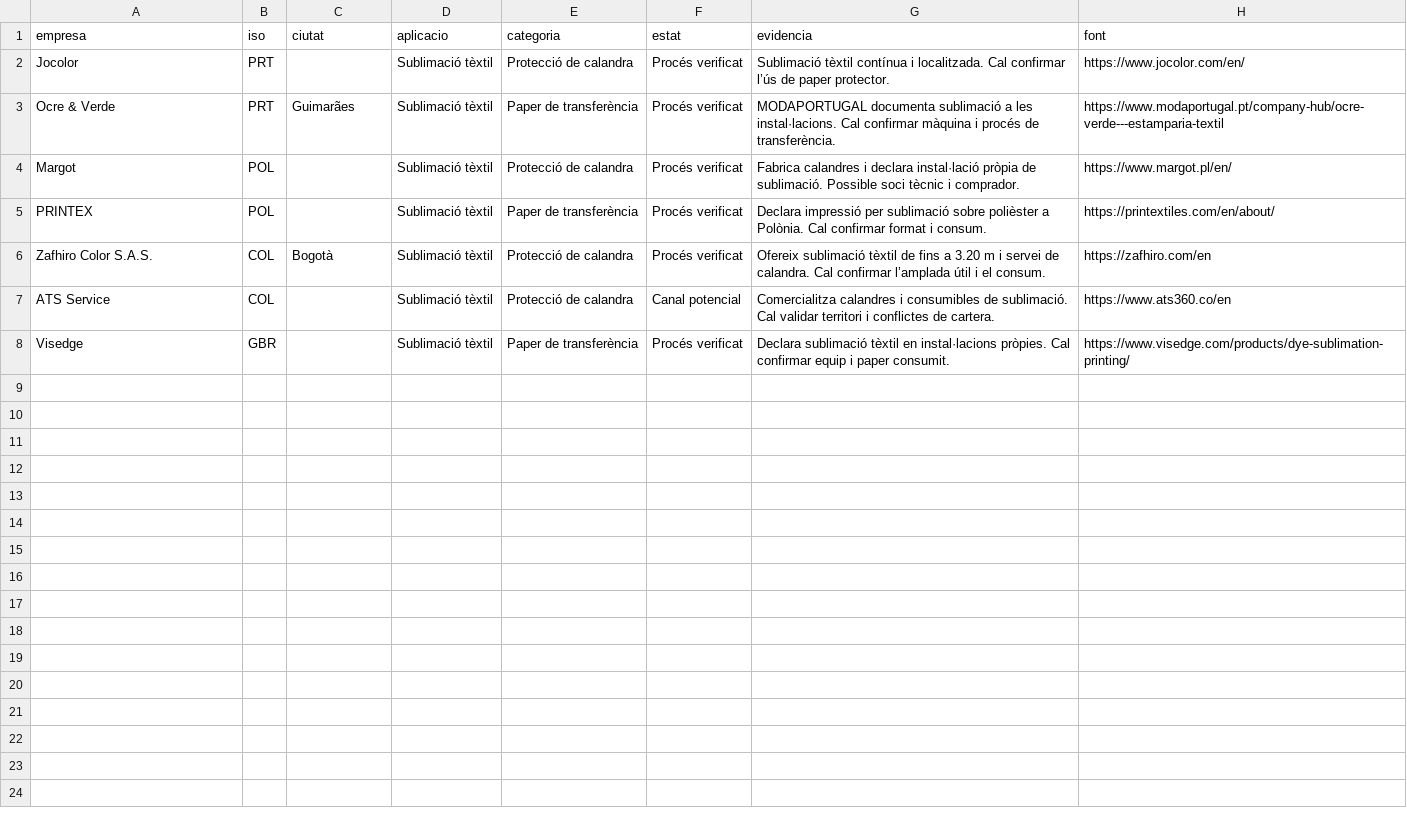
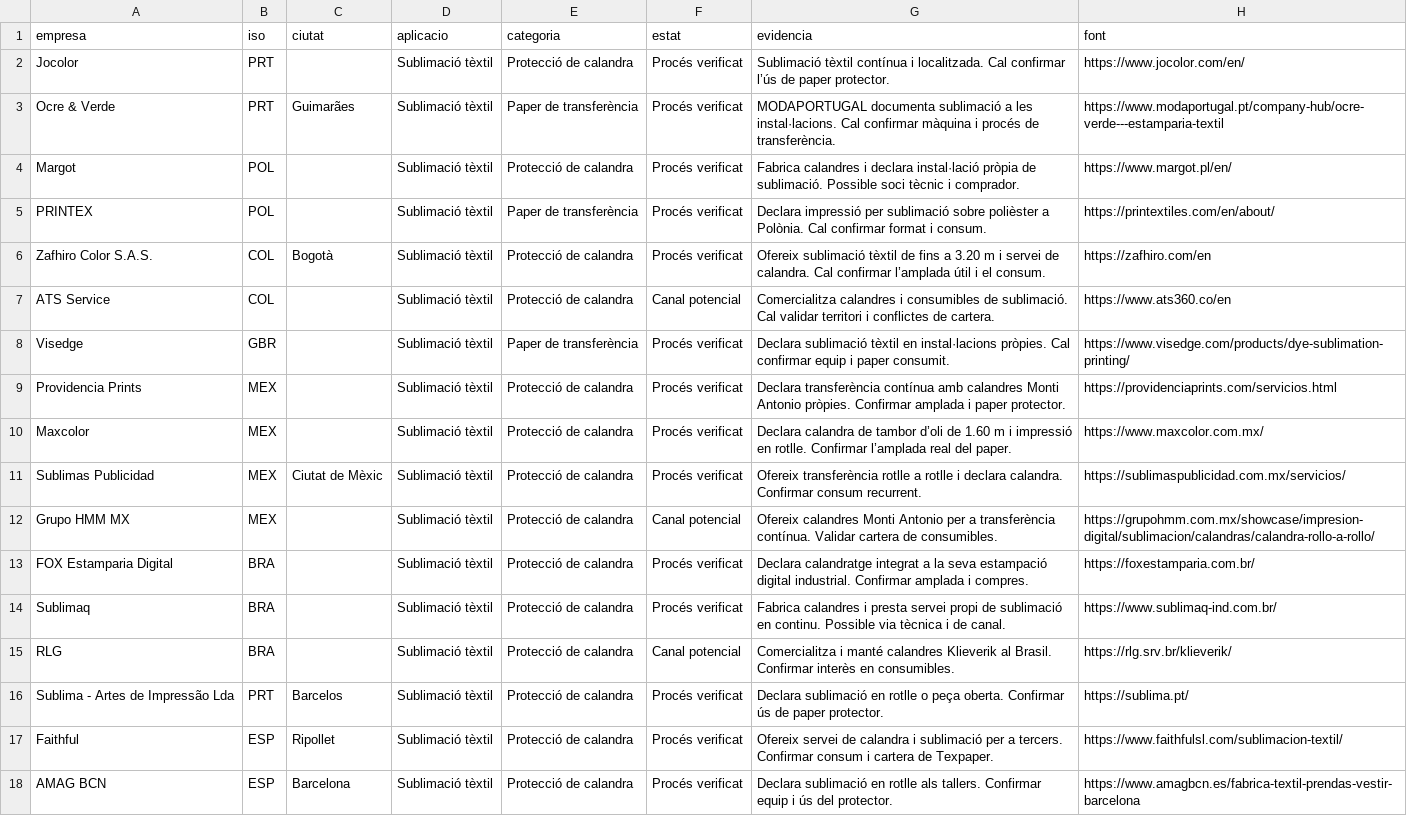
Before and after one commit to Joel1993055/Tex-Paper, a CSV file: dades/prospectes.csv, drawn as a sheet.

```diff
--- a/dades/prospectes.csv
+++ b/dades/prospectes.csv
@@ -8 +8,11 @@ ATS Service,COL,,Sublimació tèxtil,Protecció de calandra,Canal potencial,Come
 Visedge,GBR,,Sublimació tèxtil,Paper de transferència,Procés verificat,Declara sublimació tèxtil en instal·lacions pròpies. Cal confirmar equip i paper consumit.,https://www.visedge.com/products/dye-sublimation-printing/
+Providencia Prints,MEX,,Sublimació tèxtil,Protecció de calandra,Procés verificat,Declara transferència contínua amb calandres Monti Antonio pròpies. Confirmar amplada i paper protector.,https://providenciaprints.com/servicios.html
+Maxcolor,MEX,,Sublimació tèxtil,Protecció de calandra,Procés verificat,Declara calandra de tambor d’oli de 1.60 m i impressió en rotlle. Confirmar l’amplada real del paper.,https://www.maxcolor.com.mx/
+Sublimas Publicidad,MEX,Ciutat de Mèxic,Sublimació tèxtil,Protecció de calandra,Procés verificat,Ofereix transferència rotlle a rotlle i declara calandra. Confirmar consum recurrent.,https://sublimaspublicidad.com.mx/servicios/
+Grupo HMM MX,MEX,,Sublimació tèxtil,Protecció de calandra,Canal potencial,Ofereix calandres Monti Antonio per a transferència contínua. Validar cartera de consumibles.,https://grupohmm.com.mx/showcase/impresion-digital/sublimacion/calandras/calandra-rollo-a-rollo/
+FOX Estamparia Digital,BRA,,Sublimació tèxtil,Protecció de calandra,Procés verificat,Declara calandratge integrat a la seva estampació digital industrial. Confirmar amplada i compres.,https://foxestamparia.com.br/
+Sublimaq,BRA,,Sublimació tèxtil,Protecció de calandra,Procés verificat,Fabrica calandres i presta servei propi de sublimació en continu. Possible via tècnica i de canal.,https://www.sublimaq-ind.com.br/
+RLG,BRA,,Sublimació tèxtil,Protecció de calandra,Canal potencial,Comercialitza i manté calandres Klieverik al Brasil. Confirmar interès en consumibles.,https://rlg.srv.br/klieverik/
+Sublima - Artes de Impressão Lda,PRT,Barcelos,Sublimació tèxtil,Protecció de calandra,Procés verificat,Declara sublimació en rotlle o peça oberta. Confirmar ús de paper protector.,https://sublima.pt/
+Faithful,ESP,Ripollet,Sublimació tèxtil,Protecció de calandra,Procés verificat,Ofereix servei de calandra i sublimació per a tercers. Confirmar consum i cartera de Texpaper.,https://www.faithfulsl.com/sublimacion-textil/
+AMAG BCN,ESP,Barcelona,Sublimació tèxtil,Protecció de calandra,Procés verificat,Declara sublimació en rotlle als tallers. Confirmar equip i ús del protector.,https://www.amagbcn.es/fabrica-textil-prendas-vestir-barcelona
```
Also changed, not shown: 4 other files.
